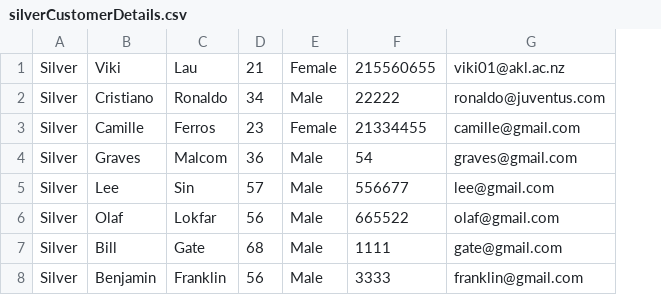
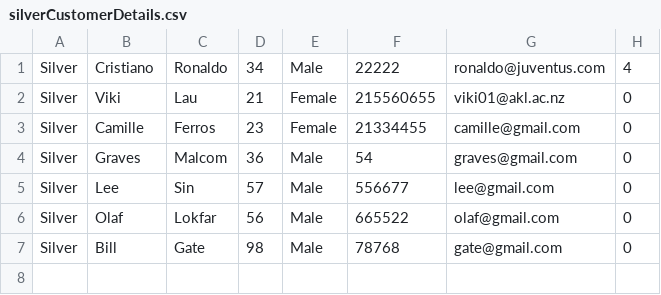
Before and after one commit to vBoBv/Java-Project, a CSV file: JavaProgram By Ponhvath Vann/data/silverCustomerDetails.csv, drawn as a sheet; removed rows and columns are numbered as before the commit, all else as after; the diff names each change by its address in the sheet, - before the commit and + after, or states it on an @@ line.

```diff
--- a/JavaProgram By Ponhvath Vann/data/silverCustomerDetails.csv
+++ b/JavaProgram By Ponhvath Vann/data/silverCustomerDetails.csv
+column H, rows 2-7: all 0
@@ row 2 moved to row 1: Silver @@
-D7: 68
+D7: 98
-F7: 1111
+F7: 78768
-row 8: Silver | Benjamin | Franklin | 56 | Male | 3333 | franklin@gmail.com
```
Also changed, not shown: JavaProgram By Ponhvath Vann/data/customerDetails.csv, JavaProgram By Ponhvath Vann/data/goldCustomerDetails.csv, 46 other files.
